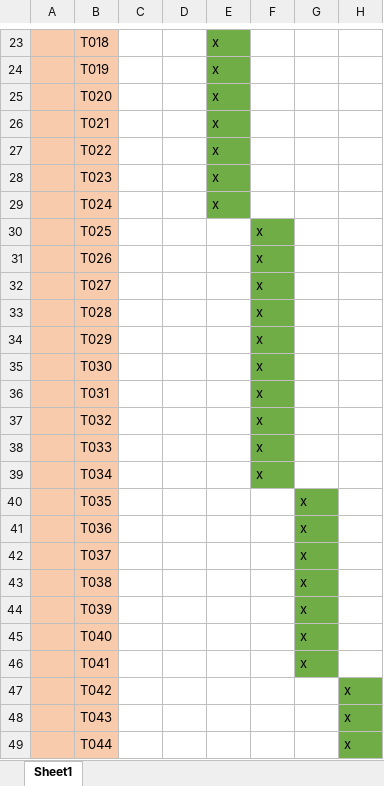
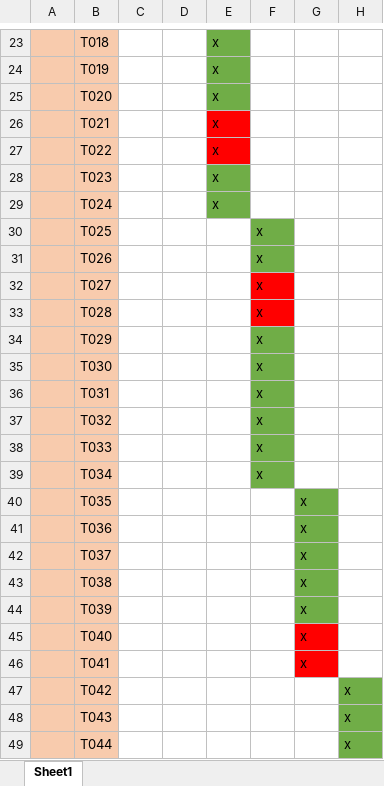
Before and after one commit to Duc-Phu-Nguyen135178234/Food_Delivery, an Excel workbook: Documents/Testing/Tests Documents/traceability-matrix-template.xlsx, sheet Sheet1, drawn as a sheet; only a part is shown, gaps mark what is left out; values as stored, in another font and other column widths than the file's, no borders; the diff names each change by its address in the sheet, - before the commit and + after, or states it on an @@ line.

```diff
--- a/Documents/Testing/Tests Documents/traceability-matrix-template.xlsx (sheet Sheet1)
+++ b/Documents/Testing/Tests Documents/traceability-matrix-template.xlsx (sheet Sheet1)
-E26:E27 fill: #70AD47
+E26:E27 fill: #FF0000
-F32:F33 fill: #70AD47
+F32:F33 fill: #FF0000
-G45:G46 fill: #70AD47
+G45:G46 fill: #FF0000
```
Also changed, not shown: Documents/Testing/Tests Documents/Test_case.xlsx.
